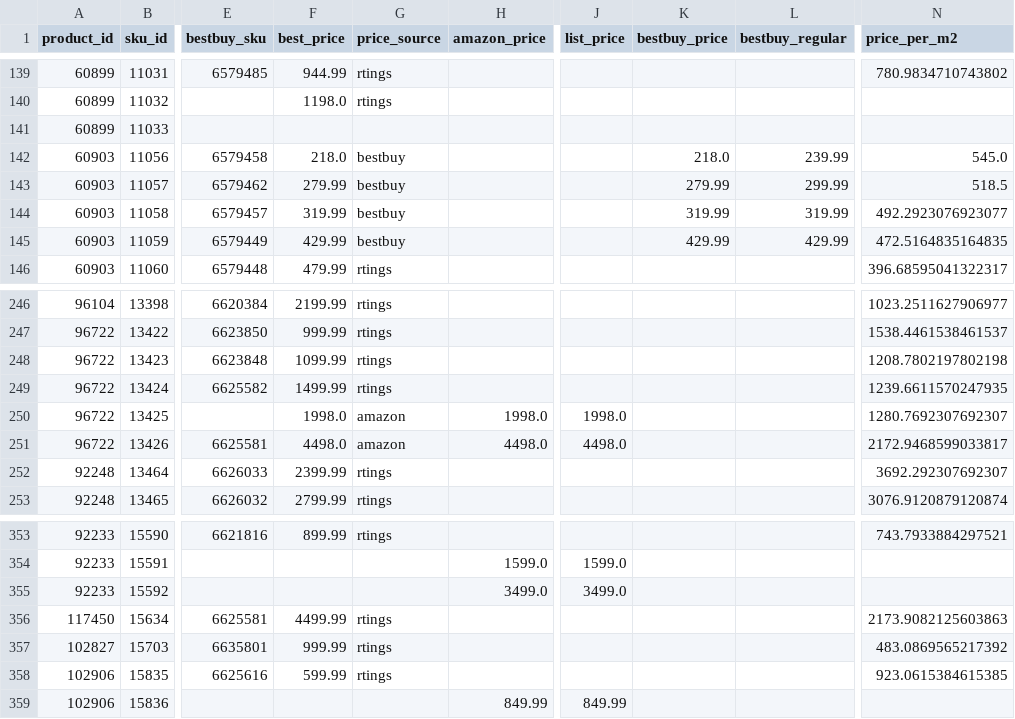
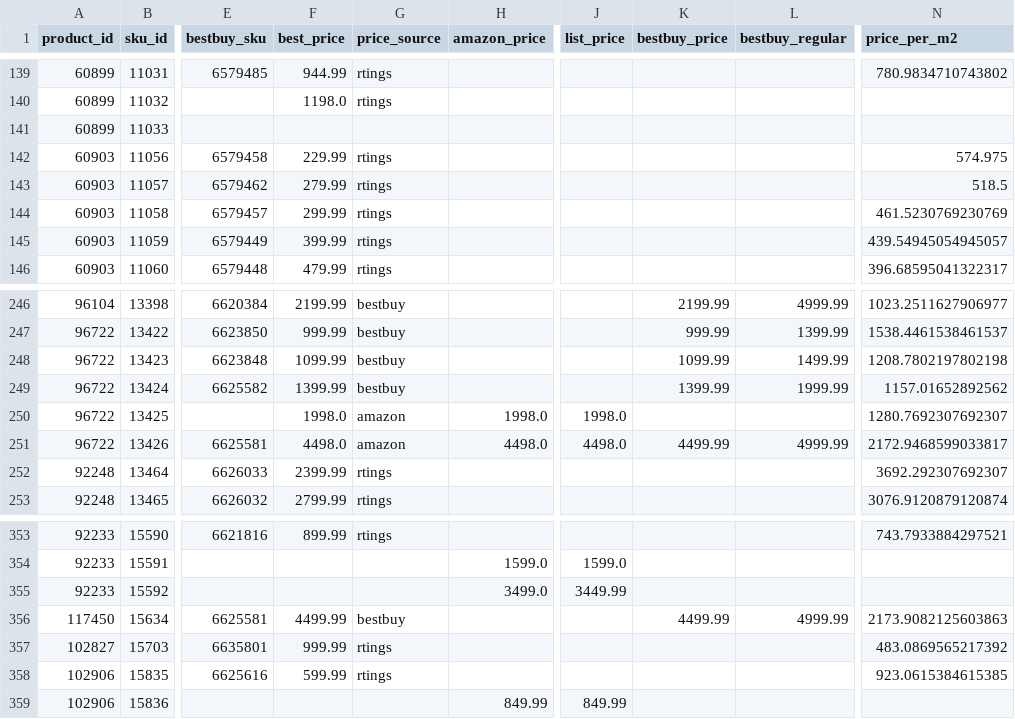
Before and after one commit to jy2k79/rtings-dashboard, a CSV file: data/tv_prices.csv, drawn as a sheet; only a part is shown, gaps mark what is left out; the diff covers the shown part only; the diff names each change by its address in the sheet, - before the commit and + after, or states it on an @@ line.

```diff
--- a/data/tv_prices.csv
+++ b/data/tv_prices.csv
-F142 (best_price): 218.0
+F142 (best_price): 229.99
-G142:G145 (price_source): bestbuy
+G142:G145 (price_source): rtings
-K142 (bestbuy_price): 218.0
+K142 (bestbuy_price): (empty)
-L142 (bestbuy_regular): 239.99
+L142 (bestbuy_regular): (empty)
-N142 (price_per_m2): 545.0
+N142 (price_per_m2): 574.975
-K143 (bestbuy_price): 279.99
+K143 (bestbuy_price): (empty)
-L143 (bestbuy_regular): 299.99
+L143 (bestbuy_regular): (empty)
-F144 (best_price): 319.99
+F144 (best_price): 299.99
-K144 (bestbuy_price): 319.99
+K144 (bestbuy_price): (empty)
-L144 (bestbuy_regular): 319.99
+L144 (bestbuy_regular): (empty)
-N144 (price_per_m2): 492.2923076923077
+N144 (price_per_m2): 461.5230769230769
-F145 (best_price): 429.99
+F145 (best_price): 399.99
-K145 (bestbuy_price): 429.99
+K145 (bestbuy_price): (empty)
-L145 (bestbuy_regular): 429.99
+L145 (bestbuy_regular): (empty)
-N145 (price_per_m2): 472.5164835164835
+N145 (price_per_m2): 439.54945054945057
-G246:G249 (price_source): rtings
+G246:G249 (price_source): bestbuy
-K246 (bestbuy_price): (empty)
+K246 (bestbuy_price): 2199.99
-L246 (bestbuy_regular): (empty)
+L246 (bestbuy_regular): 4999.99
-K247 (bestbuy_price): (empty)
+K247 (bestbuy_price): 999.99
-L247 (bestbuy_regular): (empty)
+L247 (bestbuy_regular): 1399.99
-K248 (bestbuy_price): (empty)
+K248 (bestbuy_price): 1099.99
-L248 (bestbuy_regular): (empty)
+L248 (bestbuy_regular): 1499.99
-F249 (best_price): 1499.99
+F249 (best_price): 1399.99
-K249 (bestbuy_price): (empty)
+K249 (bestbuy_price): 1399.99
-L249 (bestbuy_regular): (empty)
+L249 (bestbuy_regular): 1999.99
-N249 (price_per_m2): 1239.6611570247935
+N249 (price_per_m2): 1157.01652892562
-K251 (bestbuy_price): (empty)
+K251 (bestbuy_price): 4499.99
-L251 (bestbuy_regular): (empty)
+L251 (bestbuy_regular): 4999.99
-J355 (list_price): 3499.0
+J355 (list_price): 3449.99
-G356 (price_source): rtings
+G356 (price_source): bestbuy
-K356 (bestbuy_price): (empty)
+K356 (bestbuy_price): 4499.99
-L356 (bestbuy_regular): (empty)
+L356 (bestbuy_regular): 4999.99
```
Also changed, not shown: 92 edited cells elsewhere in this file, data/bestbuy_prices.csv, data/keepa_prices.csv, 6 other files.
